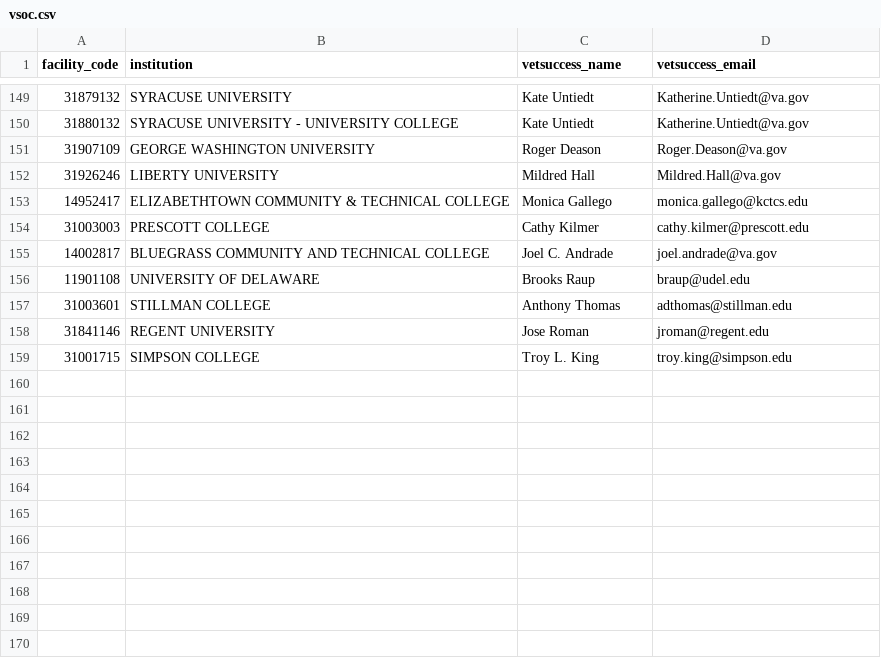
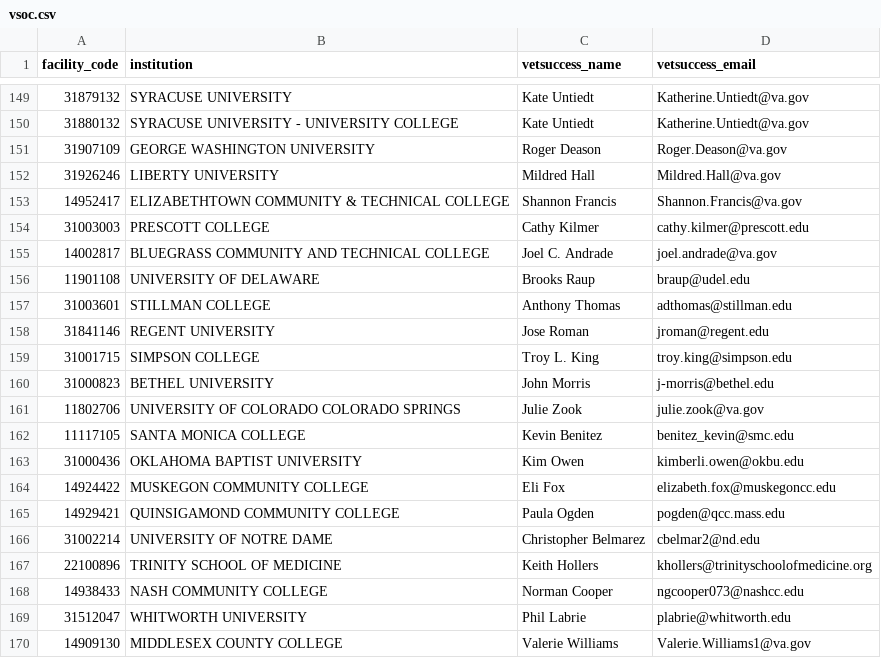
Before and after one commit to department-of-veterans-affairs/gibct-data-service, a CSV file: sample_csvs/vsoc.csv, drawn as a sheet; only a part is shown, gaps mark what is left out.

```diff
--- a/sample_csvs/vsoc.csv
+++ b/sample_csvs/vsoc.csv
@@ -152,3 +152,3 @@ facility_code,institution,vetsuccess_name,vetsuccess_email
 31926246,LIBERTY UNIVERSITY,Mildred Hall,Mildred.Hall@va.gov
-14952417,ELIZABETHTOWN COMMUNITY & TECHNICAL COLLEGE,Monica Gallego,monica.gallego@kctcs.edu
+14952417,ELIZABETHTOWN COMMUNITY & TECHNICAL COLLEGE,Shannon Francis,Shannon.Francis@va.gov
 31003003,PRESCOTT COLLEGE,Cathy Kilmer,cathy.kilmer@prescott.edu
@@ -159 +159,12 @@ facility_code,institution,vetsuccess_name,vetsuccess_email
 31001715,SIMPSON COLLEGE,Troy L. King,troy.king@simpson.edu
+31000823,BETHEL UNIVERSITY,John Morris,j-morris@bethel.edu
+11802706,UNIVERSITY OF COLORADO COLORADO SPRINGS,Julie Zook,julie.zook@va.gov
+11117105,SANTA MONICA COLLEGE,Kevin Benitez,benitez_kevin@smc.edu
+31000436,OKLAHOMA BAPTIST UNIVERSITY,Kim Owen,kimberli.owen@okbu.edu
+14924422,MUSKEGON COMMUNITY COLLEGE,Eli Fox,elizabeth.fox@muskegoncc.edu
+14929421,QUINSIGAMOND COMMUNITY COLLEGE,Paula Ogden,pogden@qcc.mass.edu
+31002214,UNIVERSITY OF NOTRE DAME,Christopher Belmarez,cbelmar2@nd.edu
+22100896,TRINITY SCHOOL OF MEDICINE,Keith Hollers,khollers@trinityschoolofmedicine.org
+14938433,NASH COMMUNITY COLLEGE,Norman Cooper,ngcooper073@nashcc.edu
+31512047,WHITWORTH UNIVERSITY,Phil Labrie,plabrie@whitworth.edu
+14909130,MIDDLESEX COUNTY COLLEGE,Valerie Williams,Valerie.Williams1@va.gov
```
Also changed, not shown: sample_csvs/calculator_constant.csv, sample_csvs/edu_program.csv, 17 other files.
